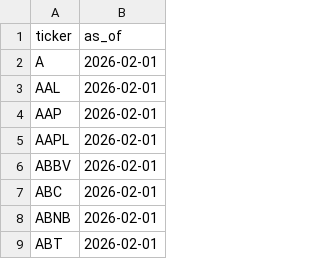
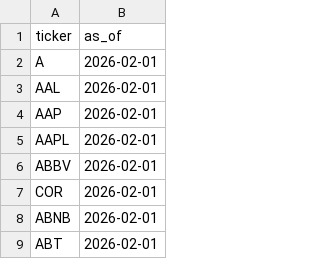
Before and after one commit to poi1649/is_market_bluffing, a CSV file: backend/app/data/default_universe_300.csv, drawn as a sheet; only a part is shown.

Commit message:
Map legacy ticker ABC to COR and suppress yfinance noisy stderr output

```diff
--- a/backend/app/data/default_universe_300.csv
+++ b/backend/app/data/default_universe_300.csv
@@ -6,3 +6,3 @@ AAPL,2026-02-01
 ABBV,2026-02-01
-ABC,2026-02-01
+COR,2026-02-01
 ABNB,2026-02-01
```
Also changed, not shown: 1 other file.
